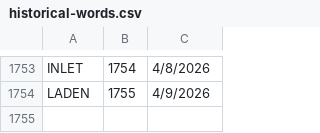
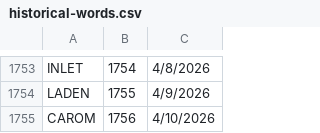
Before and after one commit to 8080Games/WordleMatch, a CSV file: wwwroot/historical-words.csv, drawn as a sheet; only a part is shown, gaps mark what is left out; the diff names each change by its address in the sheet, - before the commit and + after, or states it on an @@ line.

```diff
--- a/wwwroot/historical-words.csv
+++ b/wwwroot/historical-words.csv
+row 1755: CAROM | 1756 | 4/10/2026
```
Also changed, not shown: wwwroot/historical_hints.csv, wwwroot/used-words.csv, 1 other file.
